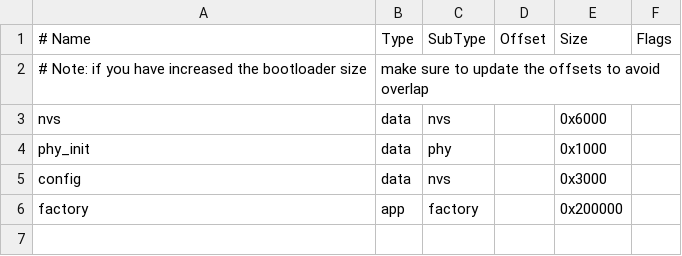
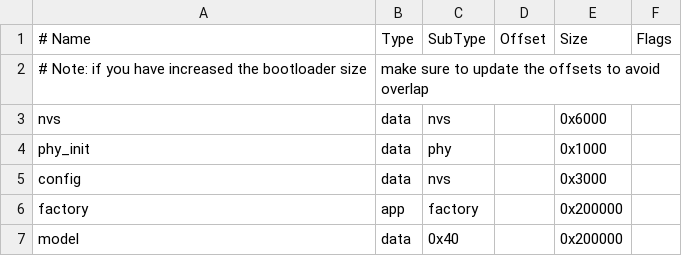
Before and after one commit to mewz-project/waiot, a CSV file: src/runtime/platforms/esp32/partitions.csv, drawn as a sheet.

Commit message:
load ok: load from partition instead of RAM

```diff
--- a/src/runtime/platforms/esp32/partitions.csv
+++ b/src/runtime/platforms/esp32/partitions.csv
@@ -6 +6,2 @@ config, data, nvs,  ,        0x3000,
 factory,  app,  factory, ,        0x200000,
+model,    data, 0x40,    ,        0x200000
```
Also changed, not shown: 2 other files.
